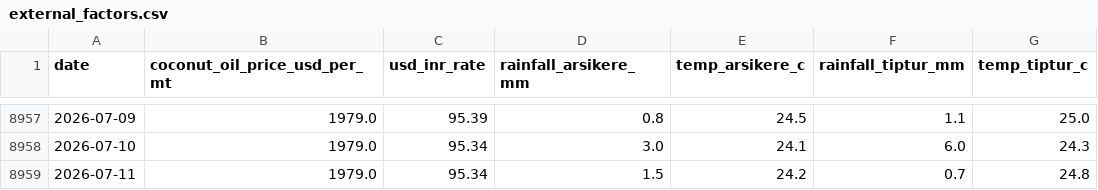
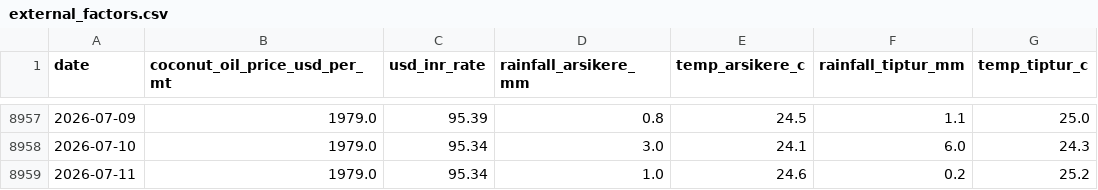
Before and after one commit to SuhasGT-tech/Predictor, a CSV file: data/external_factors.csv, drawn as a sheet; only a part is shown, gaps mark what is left out; the diff names each change by its address in the sheet, - before the commit and + after, or states it on an @@ line.

```diff
--- a/data/external_factors.csv
+++ b/data/external_factors.csv
-D8959 (rainfall_arsikere_mm): 1.5
+D8959 (rainfall_arsikere_mm): 1.0
-E8959 (temp_arsikere_c): 24.2
+E8959 (temp_arsikere_c): 24.6
-F8959 (rainfall_tiptur_mm): 0.7
+F8959 (rainfall_tiptur_mm): 0.2
-G8959 (temp_tiptur_c): 24.8
+G8959 (temp_tiptur_c): 25.2
```
Also changed, not shown: 3 other files.
